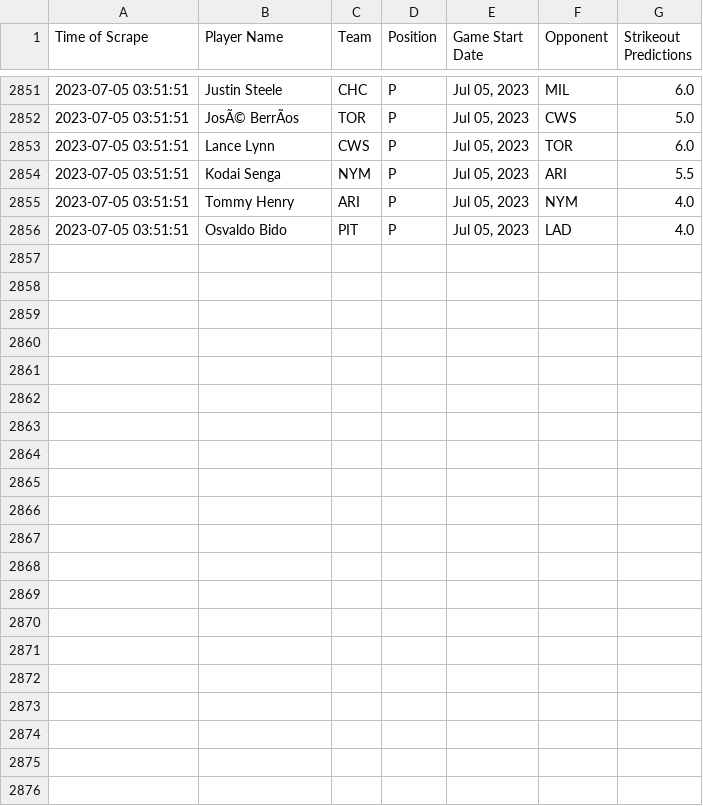
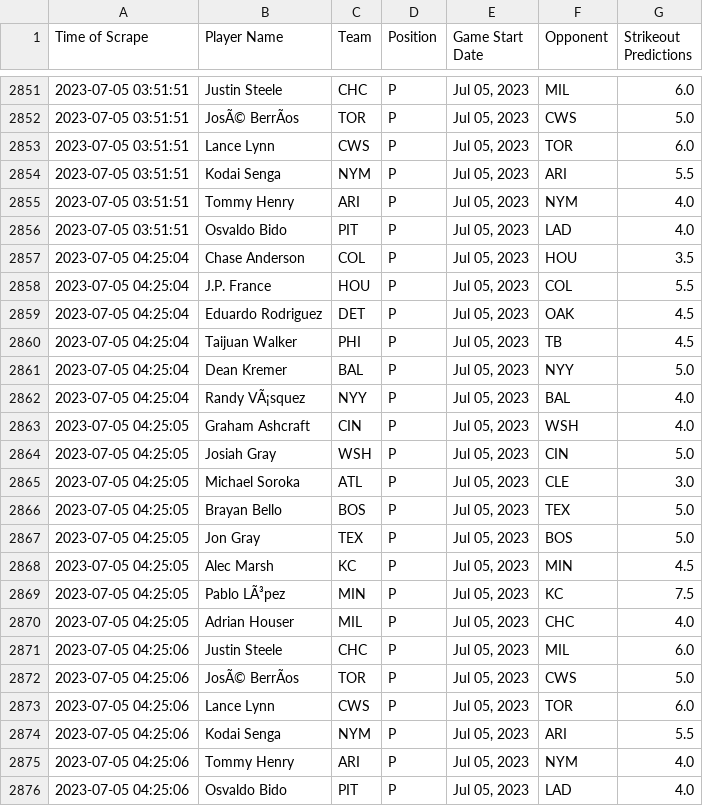
Before and after one commit to itsDarianNgo/prizepicks-strikeouts-scraper, a CSV file: data/prizepicks_mlb_pitcher_strikeouts.csv, drawn as a sheet; only a part is shown, gaps mark what is left out; the diff names each change by its address in the sheet, - before the commit and + after, or states it on an @@ line.

Commit message:
Update data

```diff
--- a/data/prizepicks_mlb_pitcher_strikeouts.csv
+++ b/data/prizepicks_mlb_pitcher_strikeouts.csv
+row 2857: 2023-07-05 04:25:04 | Chase Anderson | COL | P | Jul 05, 2023 | HOU | 3.5
+row 2858: 2023-07-05 04:25:04 | J.P. France | HOU | P | Jul 05, 2023 | COL | 5.5
+row 2859: 2023-07-05 04:25:04 | Eduardo Rodriguez | DET | P | Jul 05, 2023 | OAK | 4.5
+row 2860: 2023-07-05 04:25:04 | Taijuan Walker | PHI | P | Jul 05, 2023 | TB | 4.5
+row 2861: 2023-07-05 04:25:04 | Dean Kremer | BAL | P | Jul 05, 2023 | NYY | 5.0
+row 2862: 2023-07-05 04:25:04 | Randy VÃ¡squez | NYY | P | Jul 05, 2023 | BAL | 4.0
+row 2863: 2023-07-05 04:25:05 | Graham Ashcraft | CIN | P | Jul 05, 2023 | WSH | 4.0
+row 2864: 2023-07-05 04:25:05 | Josiah Gray | WSH | P | Jul 05, 2023 | CIN | 5.0
+row 2865: 2023-07-05 04:25:05 | Michael Soroka | ATL | P | Jul 05, 2023 | CLE | 3.0
+row 2866: 2023-07-05 04:25:05 | Brayan Bello | BOS | P | Jul 05, 2023 | TEX | 5.0
+row 2867: 2023-07-05 04:25:05 | Jon Gray | TEX | P | Jul 05, 2023 | BOS | 5.0
+row 2868: 2023-07-05 04:25:05 | Alec Marsh | KC | P | Jul 05, 2023 | MIN | 4.5
+row 2869: 2023-07-05 04:25:05 | Pablo LÃ³pez | MIN | P | Jul 05, 2023 | KC | 7.5
+row 2870: 2023-07-05 04:25:05 | Adrian Houser | MIL | P | Jul 05, 2023 | CHC | 4.0
+row 2871: 2023-07-05 04:25:06 | Justin Steele | CHC | P | Jul 05, 2023 | MIL | 6.0
+row 2872: 2023-07-05 04:25:06 | JosÃ© BerrÃos | TOR | P | Jul 05, 2023 | CWS | 5.0
+row 2873: 2023-07-05 04:25:06 | Lance Lynn | CWS | P | Jul 05, 2023 | TOR | 6.0
+row 2874: 2023-07-05 04:25:06 | Kodai Senga | NYM | P | Jul 05, 2023 | ARI | 5.5
+row 2875: 2023-07-05 04:25:06 | Tommy Henry | ARI | P | Jul 05, 2023 | NYM | 4.0
+row 2876: 2023-07-05 04:25:06 | Osvaldo Bido | PIT | P | Jul 05, 2023 | LAD | 4.0
```
